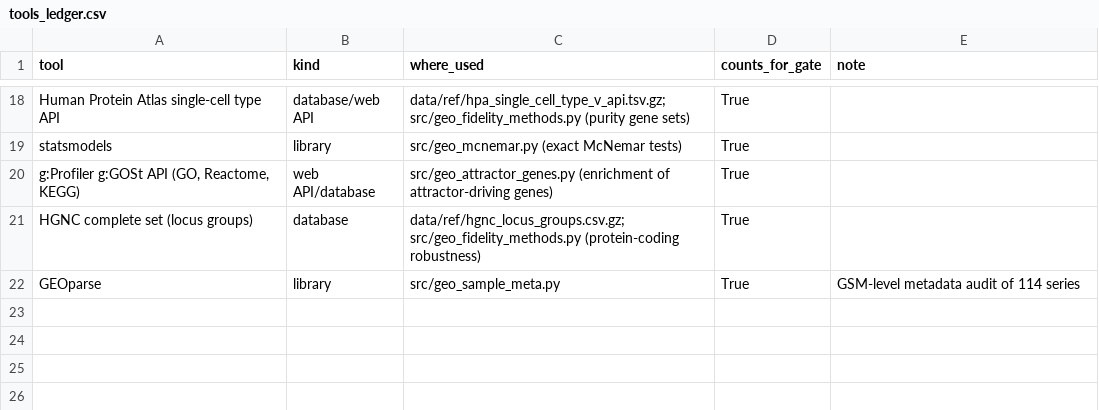
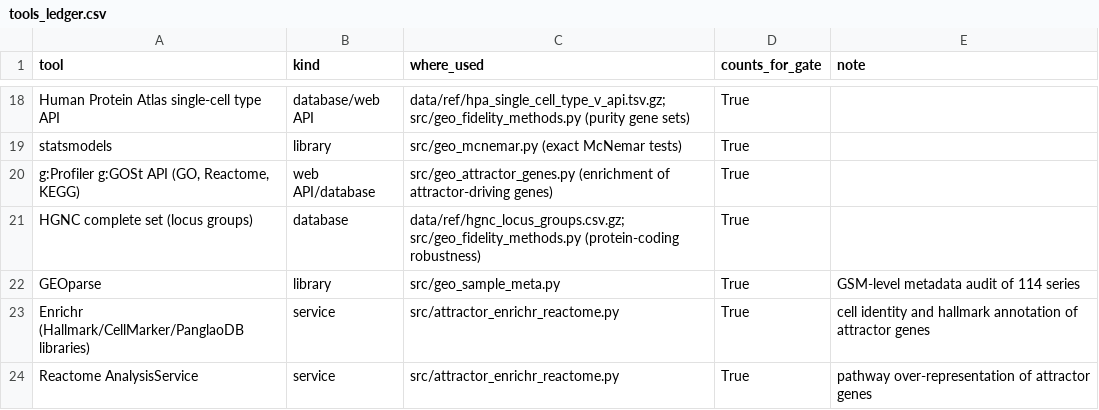
Before and after one commit to uditakankananonononono/mega27-03-virtual-organoid, a CSV file: results/tools_ledger.csv, drawn as a sheet; only a part is shown, gaps mark what is left out.

Commit message:
Enrichr + Reactome AnalysisService annotation of attractor genes: proliferation + missing complement/immune confirmed; ledger +2

```diff
--- a/results/tools_ledger.csv
+++ b/results/tools_ledger.csv
@@ -22 +22,3 @@ HGNC complete set (locus groups),database,data/ref/hgnc_locus_groups.csv.gz; src
 GEOparse,library,src/geo_sample_meta.py,True,GSM-level metadata audit of 114 series
+Enrichr (Hallmark/CellMarker/PanglaoDB libraries),service,src/attractor_enrichr_reactome.py,True,cell identity and hallmark annotation of attractor genes
+Reactome AnalysisService,service,src/attractor_enrichr_reactome.py,True,pathway over-representation of attractor genes
```
Also changed, not shown: 5 other files.
